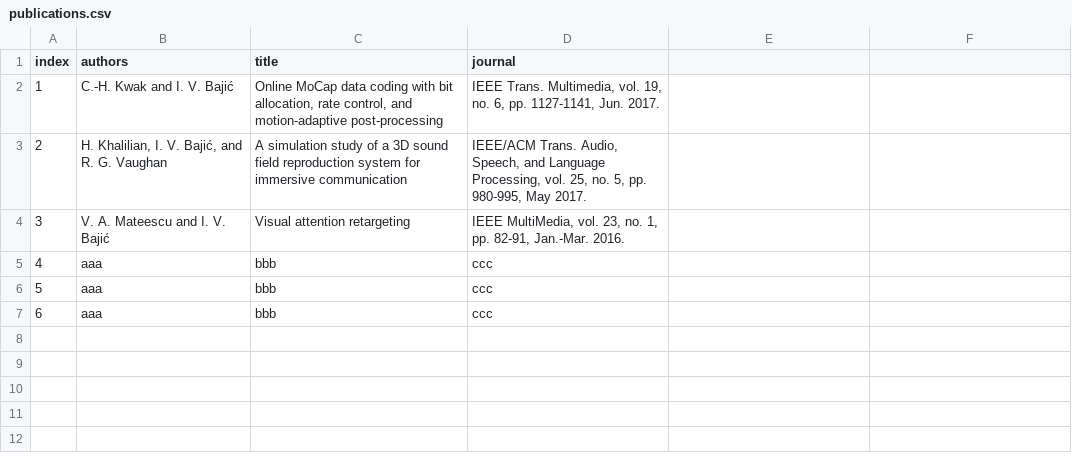
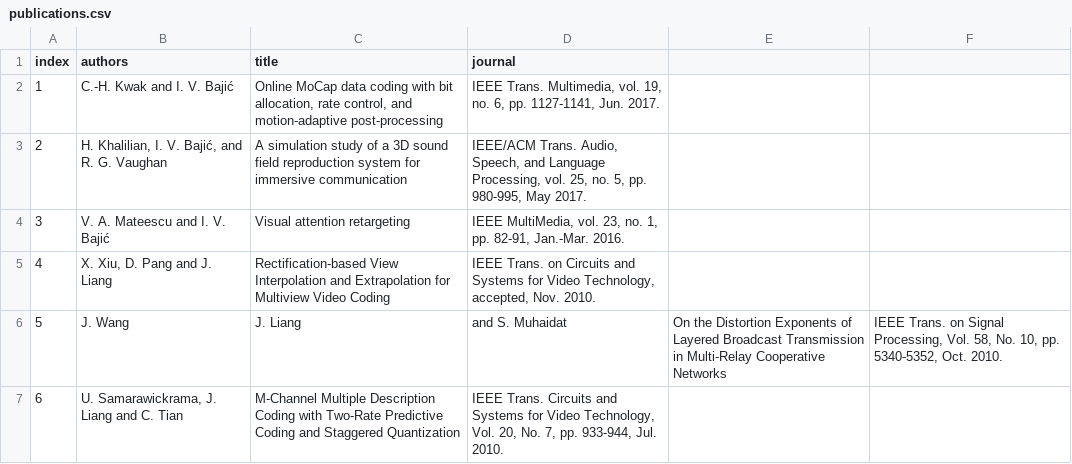
Before and after one commit to aleereza/multimedialab, a CSV file: website/src/data/publications.csv, drawn as a sheet.

```diff
--- a/website/src/data/publications.csv
+++ b/website/src/data/publications.csv
@@ -4,4 +4,4 @@ index,authors,title,journal
 3,"V. A. Mateescu and I. V. Bajić","Visual attention retargeting","IEEE MultiMedia, vol. 23, no. 1, pp. 82-91, Jan.-Mar. 2016."
-4,aaa,bbb,ccc
-5,aaa,bbb,ccc
-6,aaa,bbb,ccc
+4,"X. Xiu, D. Pang and J. Liang","Rectification-based View Interpolation and Extrapolation for Multiview Video Coding","IEEE Trans. on Circuits and Systems for Video Technology, accepted, Nov. 2010."
+5,J. Wang, J. Liang, and S. Muhaidat,"On the Distortion Exponents of Layered Broadcast Transmission in Multi-Relay Cooperative Networks","IEEE Trans. on Signal Processing, Vol. 58, No. 10, pp. 5340-5352, Oct. 2010."
+6,"U. Samarawickrama, J. Liang and C. Tian","M-Channel Multiple Description Coding with Two-Rate Predictive Coding and Staggered Quantization","IEEE Trans. Circuits and Systems for Video Technology, Vol. 20, No. 7, pp. 933-944, Jul. 2010."
```
Also changed, not shown: website/src/data/faculty.csv, website/src/data/research.csv, 31 other files.
